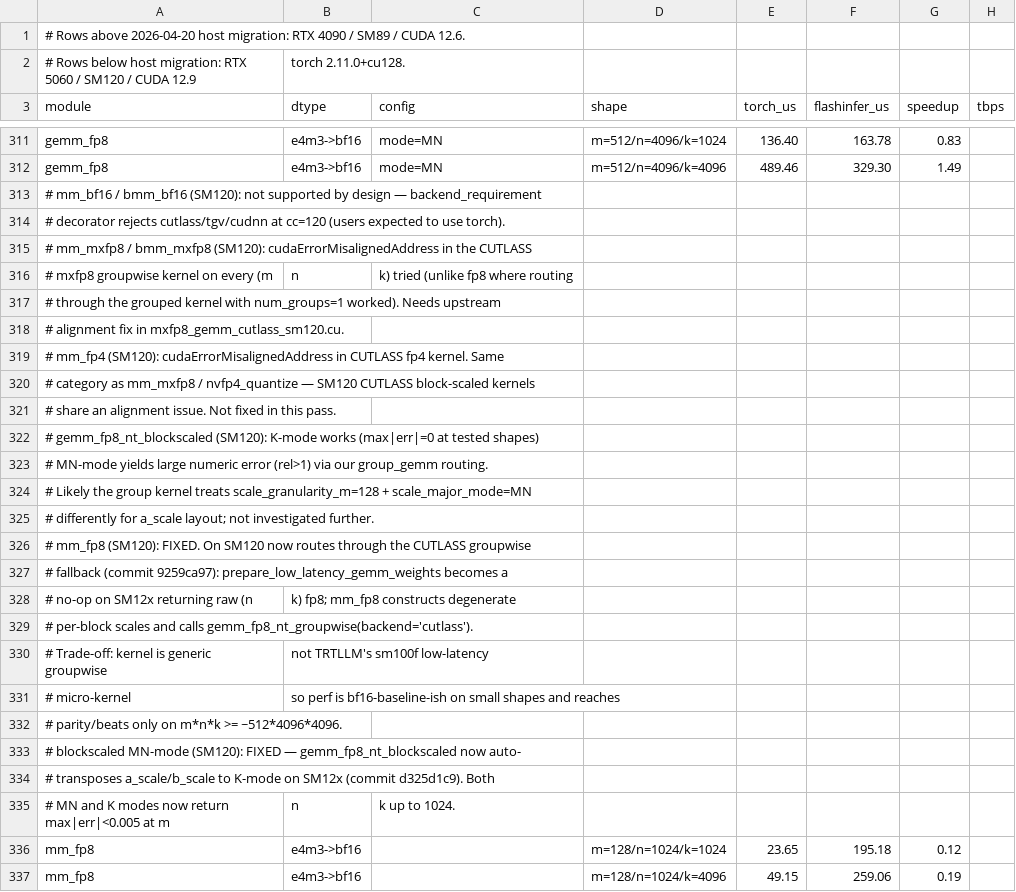
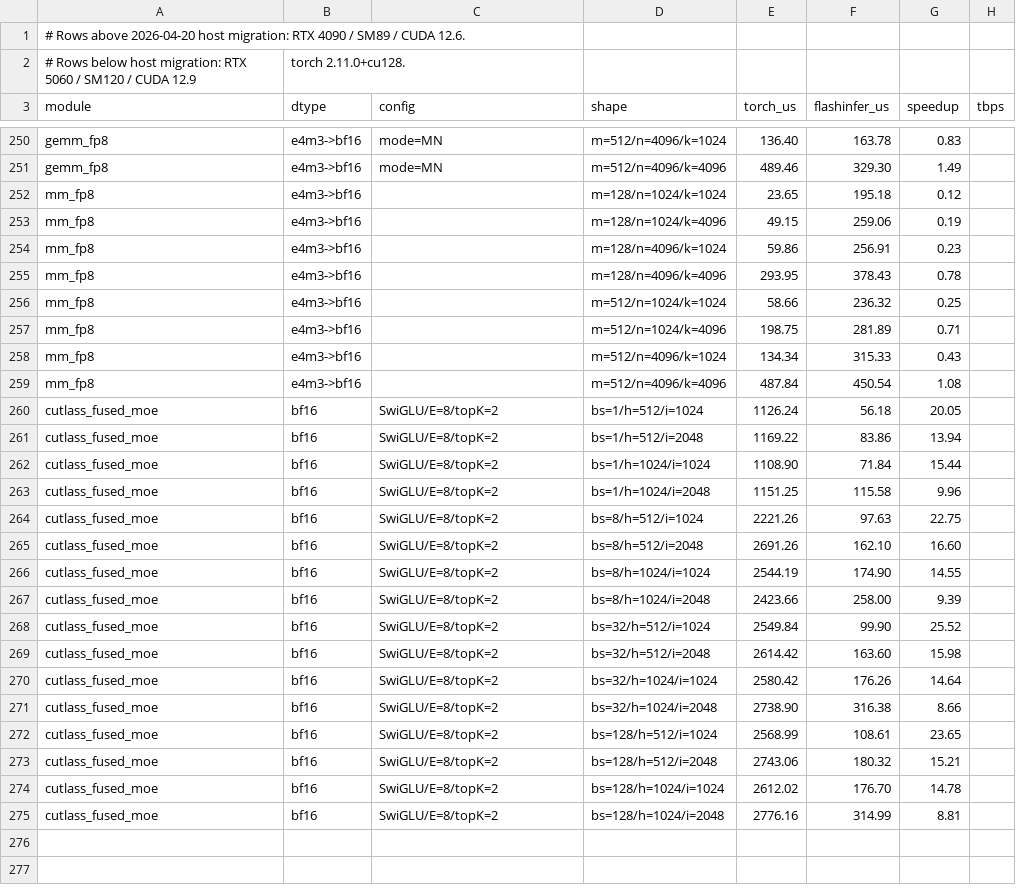
Before and after one commit to yyj6666667/flashinfer, a CSV file: benchmarks/results/windows_port_speedup.csv, drawn as a sheet; only a part is shown, gaps mark what is left out; the shorter side is filled out with more unchanged rows; the diff covers the shown part only; the diff names each change by its address in the sheet, - before the commit and + after, or states it on an @@ line.

```diff
--- a/benchmarks/results/windows_port_speedup.csv
+++ b/benchmarks/results/windows_port_speedup.csv
-row 313: # mm_bf16 / bmm_bf16 (SM120): not supported by design — backend_requirement
-row 314: # decorator rejects cutlass/tgv/cudnn at cc=120 (users expected to use torch).
-row 315: # mm_mxfp8 / bmm_mxfp8 (SM120): cudaErrorMisalignedAddress in the CUTLASS
-row 316: # mxfp8 groupwise kernel on every (m | n | k) tried (unlike fp8 where routing
-row 317: # through the grouped kernel with num_groups=1 worked). Needs upstream
-row 318: # alignment fix in mxfp8_gemm_cutlass_sm120.cu.
-row 319: # mm_fp4 (SM120): cudaErrorMisalignedAddress in CUTLASS fp4 kernel. Same
-row 320: # category as mm_mxfp8 / nvfp4_quantize — SM120 CUTLASS block-scaled kernels
-row 321: # share an alignment issue. Not fixed in this pass.
-row 322: # gemm_fp8_nt_blockscaled (SM120): K-mode works (max|err|=0 at tested shapes)
-row 323: # MN-mode yields large numeric error (rel>1) via our group_gemm routing.
-row 324: # Likely the group kernel treats scale_granularity_m=128 + scale_major_mode=MN
-row 325: # differently for a_scale layout; not investigated further.
-row 326: # mm_fp8 (SM120): FIXED. On SM120 now routes through the CUTLASS groupwise
-row 327: # fallback (commit 9259ca97): prepare_low_latency_gemm_weights becomes a
-row 328: # no-op on SM12x returning raw (n | k) fp8; mm_fp8 constructs degenerate
-row 329: # per-block scales and calls gemm_fp8_nt_groupwise(backend='cutlass').
-row 330: # Trade-off: kernel is generic groupwise | not TRTLLM's sm100f low-latency
-row 331: # micro-kernel | so perf is bf16-baseline-ish on small shapes and reaches
-row 332: # parity/beats only on m*n*k >= ~512*4096*4096.
-row 333: # blockscaled MN-mode (SM120): FIXED — gemm_fp8_nt_blockscaled now auto-
-row 334: # transposes a_scale/b_scale to K-mode on SM12x (commit d325d1c9). Both
-row 335: # MN and K modes now return max|err|<0.005 at m | n | k up to 1024.
```
Also changed, not shown: 61 removed rows elsewhere in this file, 8 other files.
